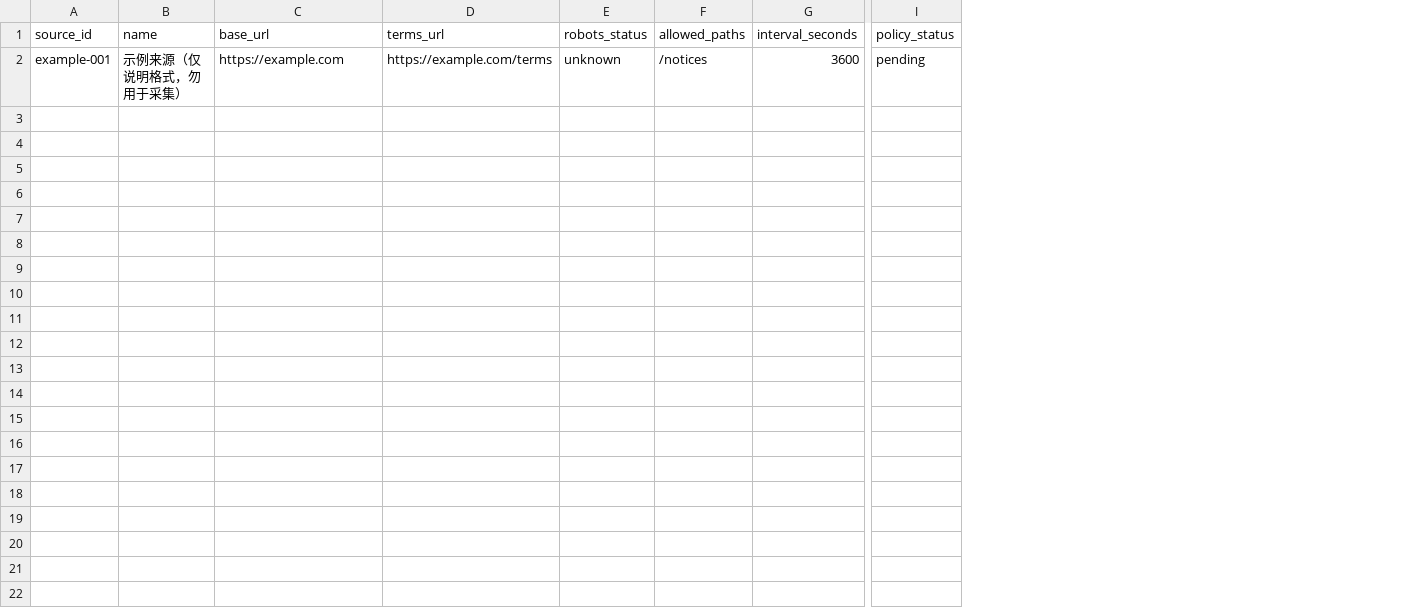
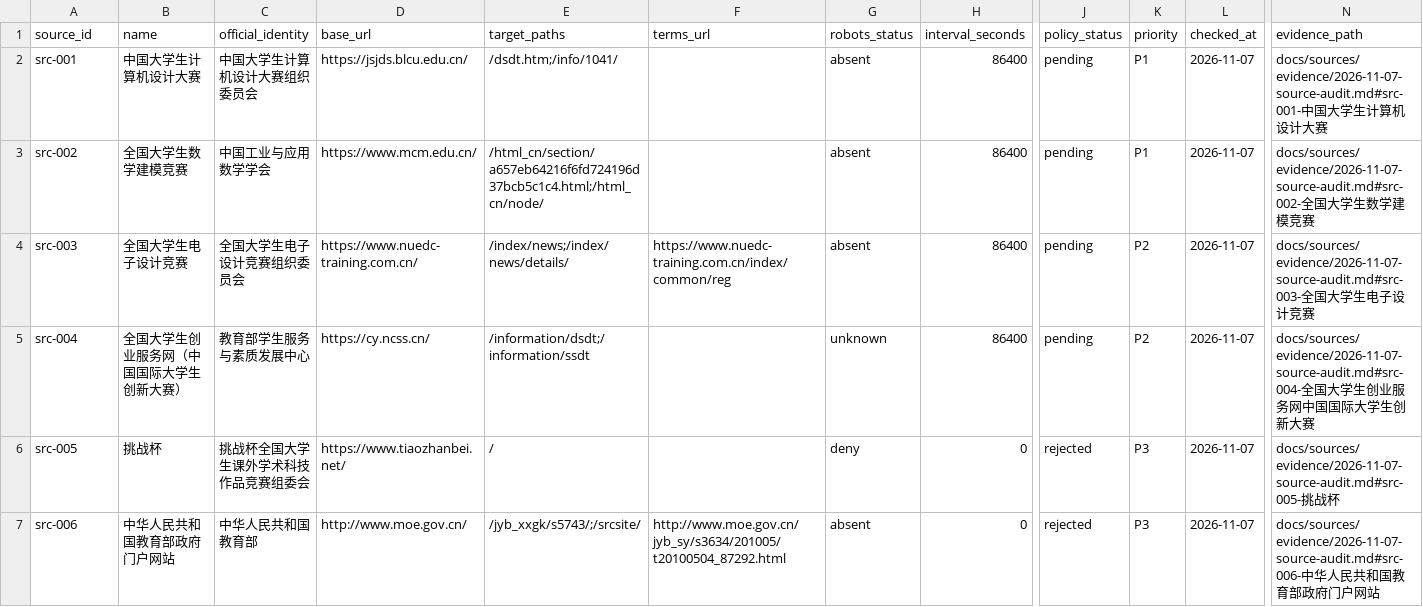
Before and after one commit to LQLING6/big-data-project, a CSV file: docs/sources/registry.csv, drawn as a sheet; only a part is shown, gaps mark what is left out; removed rows and columns are numbered as before the commit, all else as after; rows hold the shown columns only; the diff names each change by its address in the sheet, - before the commit and + after, or states it on an @@ line.

Commit message:
docs(c01): record source admission audit

```diff
--- a/docs/sources/registry.csv
+++ b/docs/sources/registry.csv
+column C (official_identity), empty
+column E (target_paths), empty
-column F (allowed_paths), empty
+column K (priority), empty
+column L (checked_at), empty
+column N (evidence_path), empty
-row 2: example-001 | 示例来源（仅说明格式，勿用于采集） | https://example.com | https://example.com/terms | unknown | /notices | 3600 | pending
+row 2: src-001 | 中国大学生计算机设计大赛 | 中国大学生计算机设计大赛组织委员会 | https://jsjds.blcu.edu.cn/ | /dsdt.htm;/info/1041/ |  | absent | 86400 | pending | P1 | 2026-11-07 | docs/sources/evidence/2026-11-07-source-audit.md#src-001-中国大学生计算机设计大赛
+row 3: src-002 | 全国大学生数学建模竞赛 | 中国工业与应用数学学会 | https://www.mcm.edu.cn/ | /html_cn/section/a657eb64216f6fd724196d37bcb5c1c4.html;/html_cn/node/ |  | absent | 86400 | pending | P1 | 2026-11-07 | docs/sources/evidence/2026-11-07-source-audit.md#src-002-全国大学生数学建模竞赛
+row 4: src-003 | 全国大学生电子设计竞赛 | 全国大学生电子设计竞赛组织委员会 | https://www.nuedc-training.com.cn/ | /index/news;/index/news/details/ | https://www.nuedc-training.com.cn/index/common/reg | absent | 86400 | pending | P2 | 2026-11-07 | docs/sources/evidence/2026-11-07-source-audit.md#src-003-全国大学生电子设计竞赛
+row 5: src-004 | 全国大学生创业服务网（中国国际大学生创新大赛） | 教育部学生服务与素质发展中心 | https://cy.ncss.cn/ | /information/dsdt;/information/ssdt |  | unknown | 86400 | pending | P2 | 2026-11-07 | docs/sources/evidence/2026-11-07-source-audit.md#src-004-全国大学生创业服务网中国国际大学生创新大赛
+row 6: src-005 | 挑战杯 | 挑战杯全国大学生课外学术科技作品竞赛组委会 | https://www.tiaozhanbei.net/ | / |  | deny | 0 | rejected | P3 | 2026-11-07 | docs/sources/evidence/2026-11-07-source-audit.md#src-005-挑战杯
+row 7: src-006 | 中华人民共和国教育部政府门户网站 | 中华人民共和国教育部 | http://www.moe.gov.cn/ | /jyb_xxgk/s5743/;/srcsite/ | http://www.moe.gov.cn/jyb_sy/s3634/201005/t20100504_87292.html | absent | 0 | rejected | P3 | 2026-11-07 | docs/sources/evidence/2026-11-07-source-audit.md#src-006-中华人民共和国教育部政府门户网站
```
Also changed, not shown: 4 other files.
